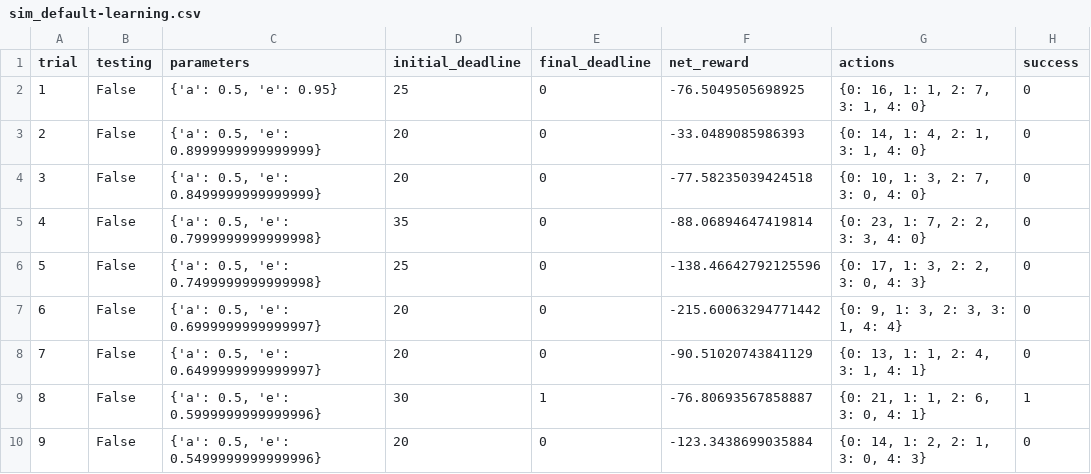
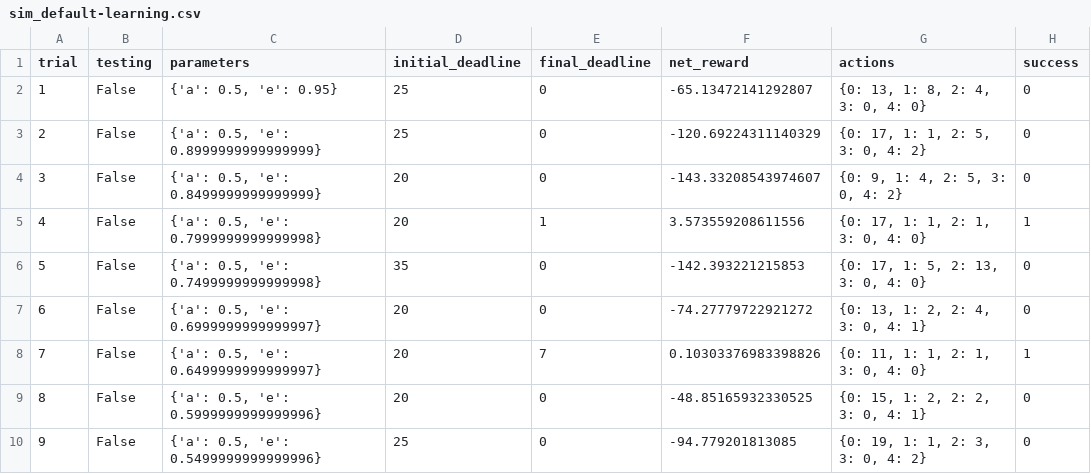
Before and after one commit to vhquang/machine-learning, a CSV file: projects/smartcab/logs/sim_default-learning.csv, drawn as a sheet; only a part is shown; the diff covers the shown part only.

Commit message:
impletement maxQ and alpha learning

```diff
--- a/projects/smartcab/logs/sim_default-learning.csv
+++ b/projects/smartcab/logs/sim_default-learning.csv
@@ -1,10 +1,10 @@
 trial,testing,parameters,initial_deadline,final_deadline,net_reward,actions,success
-1,False,"{'a': 0.5, 'e': 0.95}",25,0,-76.5049505698925,"{0: 16, 1: 1, 2: 7, 3: 1, 4: 0}",0
-2,False,"{'a': 0.5, 'e': 0.8999999999999999}",20,0,-33.0489085986393,"{0: 14, 1: 4, 2: 1, 3: 1, 4: 0}",0
-3,False,"{'a': 0.5, 'e': 0.8499999999999999}",20,0,-77.58235039424518,"{0: 10, 1: 3, 2: 7, 3: 0, 4: 0}",0
-4,False,"{'a': 0.5, 'e': 0.7999999999999998}",35,0,-88.06894647419814,"{0: 23, 1: 7, 2: 2, 3: 3, 4: 0}",0
-5,False,"{'a': 0.5, 'e': 0.7499999999999998}",25,0,-138.46642792125596,"{0: 17, 1: 3, 2: 2, 3: 0, 4: 3}",0
-6,False,"{'a': 0.5, 'e': 0.6999999999999997}",20,0,-215.60063294771442,"{0: 9, 1: 3, 2: 3, 3: 1, 4: 4}",0
-7,False,"{'a': 0.5, 'e': 0.6499999999999997}",20,0,-90.51020743841129,"{0: 13, 1: 1, 2: 4, 3: 1, 4: 1}",0
-8,False,"{'a': 0.5, 'e': 0.5999999999999996}",30,1,-76.80693567858887,"{0: 21, 1: 1, 2: 6, 3: 0, 4: 1}",1
-9,False,"{'a': 0.5, 'e': 0.5499999999999996}",20,0,-123.3438699035884,"{0: 14, 1: 2, 2: 1, 3: 0, 4: 3}",0
+1,False,"{'a': 0.5, 'e': 0.95}",25,0,-65.13472141292807,"{0: 13, 1: 8, 2: 4, 3: 0, 4: 0}",0
+2,False,"{'a': 0.5, 'e': 0.8999999999999999}",25,0,-120.69224311140329,"{0: 17, 1: 1, 2: 5, 3: 0, 4: 2}",0
+3,False,"{'a': 0.5, 'e': 0.8499999999999999}",20,0,-143.33208543974607,"{0: 9, 1: 4, 2: 5, 3: 0, 4: 2}",0
+4,False,"{'a': 0.5, 'e': 0.7999999999999998}",20,1,3.573559208611556,"{0: 17, 1: 1, 2: 1, 3: 0, 4: 0}",1
+5,False,"{'a': 0.5, 'e': 0.7499999999999998}",35,0,-142.393221215853,"{0: 17, 1: 5, 2: 13, 3: 0, 4: 0}",0
+6,False,"{'a': 0.5, 'e': 0.6999999999999997}",20,0,-74.27779722921272,"{0: 13, 1: 2, 2: 4, 3: 0, 4: 1}",0
+7,False,"{'a': 0.5, 'e': 0.6499999999999997}",20,7,0.10303376983398826,"{0: 11, 1: 1, 2: 1, 3: 0, 4: 0}",1
+8,False,"{'a': 0.5, 'e': 0.5999999999999996}",20,0,-48.85165932330525,"{0: 15, 1: 2, 2: 2, 3: 0, 4: 1}",0
+9,False,"{'a': 0.5, 'e': 0.5499999999999996}",25,0,-94.779201813085,"{0: 19, 1: 1, 2: 3, 3: 0, 4: 2}",0
```
Also changed, not shown: 80 edited cells elsewhere in this file, 3 other files.
